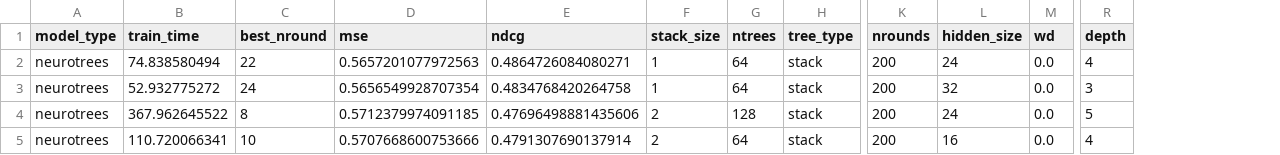
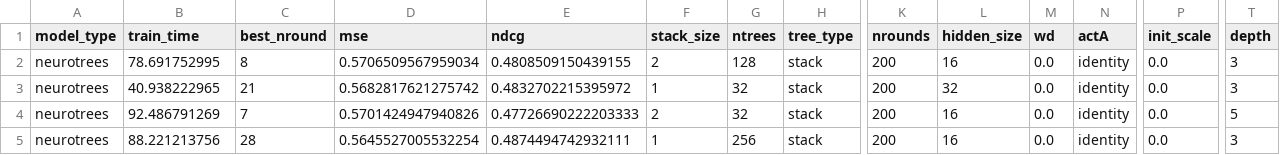
Before and after one commit to Evovest/MLBenchmarks.jl, a CSV file: results/msrank/norm/neurotrees.csv, drawn as a sheet; only a part is shown, gaps mark what is left out; addresses are those after the commit; the diff covers the shown part only; the diff names each change by its address in the sheet, - before the commit and + after, or states it on an @@ line.

```diff
--- a/results/msrank/norm/neurotrees.csv
+++ b/results/msrank/norm/neurotrees.csv
+column N (actA), rows 2-5: all identity
+column P (init_scale), rows 2-5: all 0.0
-B2 (train_time): 74.838580494
+B2 (train_time): 78.691752995
-C2 (best_nround): 22
+C2 (best_nround): 8
-D2 (mse): 0.5657201077972563
+D2 (mse): 0.5706509567959034
-E2 (ndcg): 0.4864726084080271
+E2 (ndcg): 0.4808509150439155
-F2 (stack_size): 1
+F2 (stack_size): 2
-G2 (ntrees): 64
+G2 (ntrees): 128
-L2 (hidden_size): 24
+L2 (hidden_size): 16
-T2 (depth): 4
+T2 (depth): 3
-B3 (train_time): 52.932775272
+B3 (train_time): 40.938222965
-C3 (best_nround): 24
+C3 (best_nround): 21
-D3 (mse): 0.5656549928707354
+D3 (mse): 0.5682817621275742
-E3 (ndcg): 0.4834768420264758
+E3 (ndcg): 0.4832702215395972
-G3 (ntrees): 64
+G3 (ntrees): 32
-B4 (train_time): 367.962645522
+B4 (train_time): 92.486791269
-C4 (best_nround): 8
+C4 (best_nround): 7
-D4 (mse): 0.5712379974091185
+D4 (mse): 0.5701424947940826
-E4 (ndcg): 0.47696498881435606
+E4 (ndcg): 0.47726690222203333
-G4 (ntrees): 128
+G4 (ntrees): 32
-L4 (hidden_size): 24
+L4 (hidden_size): 16
-B5 (train_time): 110.720066341
+B5 (train_time): 88.221213756
-C5 (best_nround): 10
+C5 (best_nround): 28
-D5 (mse): 0.5707668600753666
+D5 (mse): 0.5645527005532254
-E5 (ndcg): 0.4791307690137914
+E5 (ndcg): 0.4874494742932111
-F5 (stack_size): 2
+F5 (stack_size): 1
-G5 (ntrees): 64
+G5 (ntrees): 256
-T5 (depth): 4
+T5 (depth): 3
```
Also changed, not shown: 78 edited cells elsewhere in this file, results/boston/raw/neurotrees.csv, results/higgs/raw/neurotrees.csv, 14 other files.
